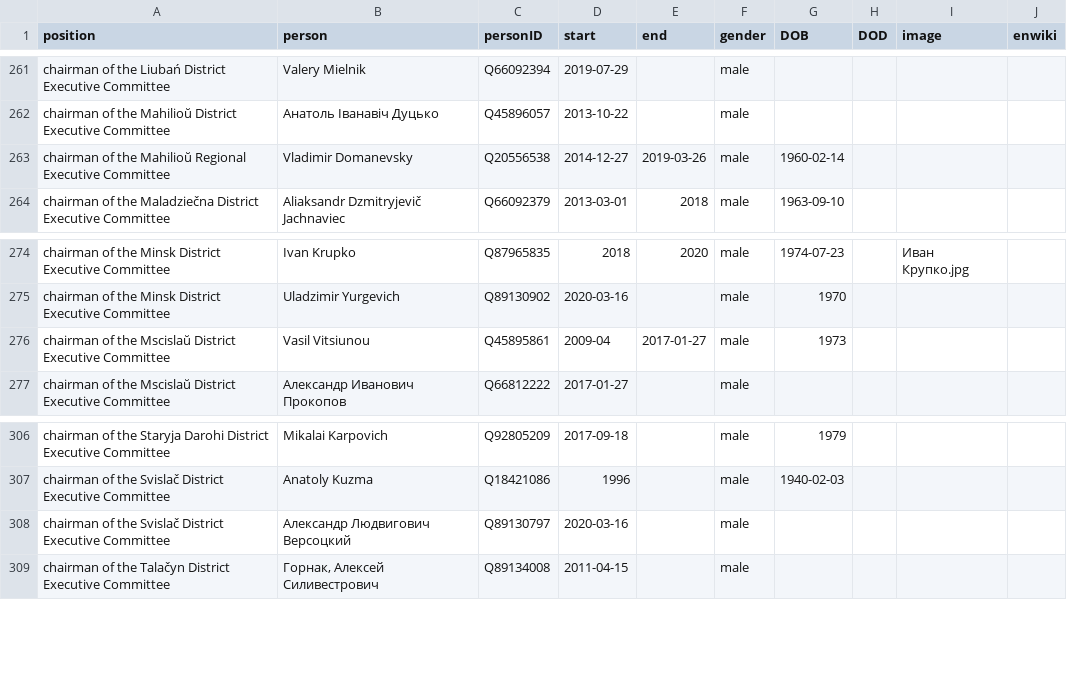
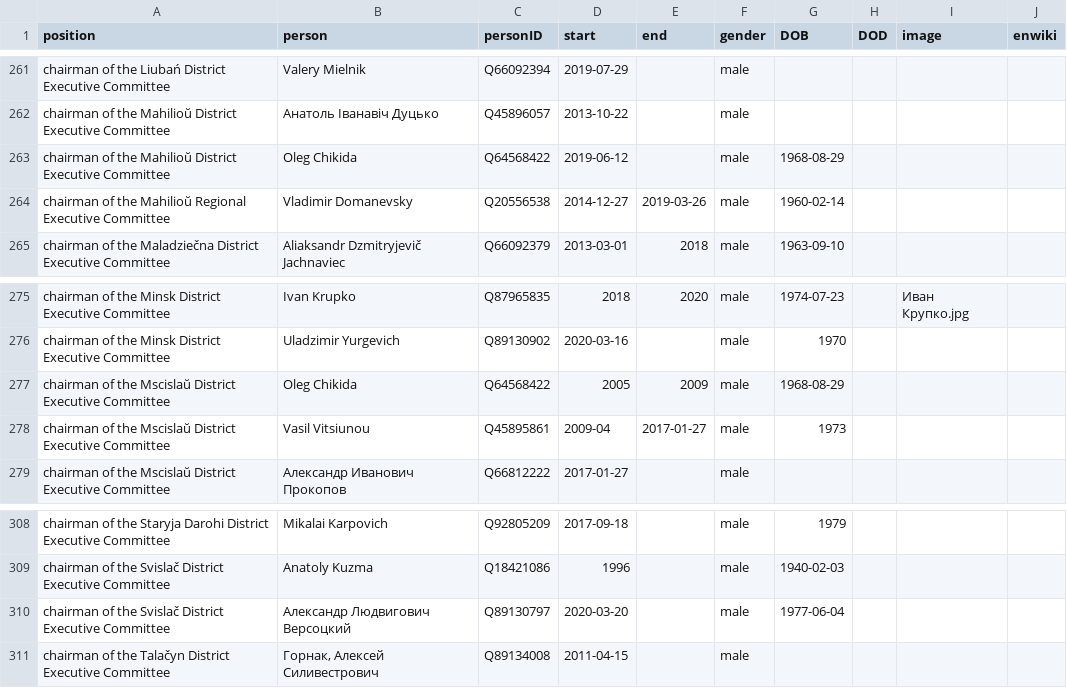
Before and after one commit to every-politician-scrapers/belarus-ministers, a CSV file: html/holders21.csv, drawn as a sheet; only a part is shown, gaps mark what is left out.

```diff
--- a/html/holders21.csv
+++ b/html/holders21.csv
@@ -262,2 +262,3 @@ chairman of the Liubań District Executive Committee,Valery Mielnik,Q66092394,20
 chairman of the Mahilioŭ District Executive Committee,Анатоль Іванавіч Дуцько,Q45896057,2013-10-22,,male,,,,
+chairman of the Mahilioŭ District Executive Committee,Oleg Chikida,Q64568422,2019-06-12,,male,1968-08-29,,,
 chairman of the Mahilioŭ Regional Executive Committee,Vladimir Domanevsky,Q20556538,2014-12-27,2019-03-26,male,1960-02-14,,,
@@ -275,2 +276,3 @@ chairman of the Minsk District Executive Committee,Ivan Krupko,Q87965835,2018,20
 chairman of the Minsk District Executive Committee,Uladzimir Yurgevich,Q89130902,2020-03-16,,male,1970,,,
+chairman of the Mscislaŭ District Executive Committee,Oleg Chikida,Q64568422,2005,2009,male,1968-08-29,,,
 chairman of the Mscislaŭ District Executive Committee,Vasil Vitsiunou,Q45895861,2009-04,2017-01-27,male,1973,,,
@@ -307,3 +309,3 @@ chairman of the Staryja Darohi District Executive Committee,Mikalai Karpovich,Q9
 chairman of the Svislač District Executive Committee,Anatoly Kuzma,Q18421086,1996,,male,1940-02-03,,,
-chairman of the Svislač District Executive Committee,Александр Людвигович Версоцкий,Q89130797,2020-03-16,,male,,,,
+chairman of the Svislač District Executive Committee,Александр Людвигович Версоцкий,Q89130797,2020-03-20,,male,1977-06-04,,,
 chairman of the Talačyn District Executive Committee,"Горнак, Алексей Силивестрович",Q89134008,2011-04-15,,male,,,,
```
Also changed, not shown: 1 other file.
